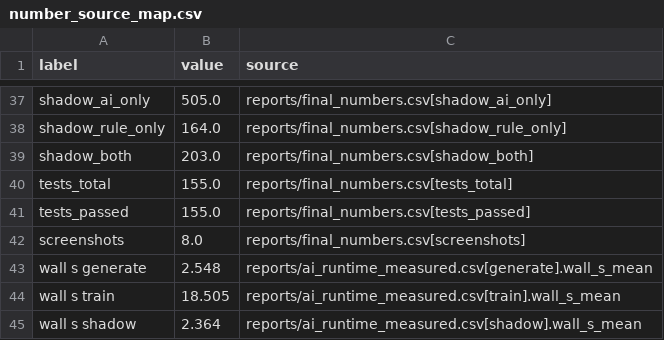
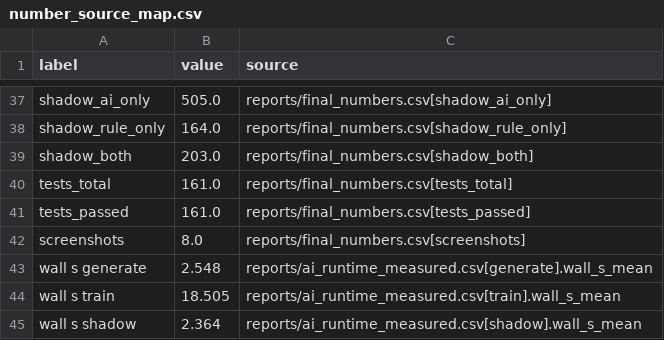
Before and after one commit to tcpraja/Chula_AI_Project_RAJAC, a CSV file: final/number_source_map.csv, drawn as a sheet; only a part is shown, gaps mark what is left out; the diff covers the shown part only.

```diff
--- a/final/number_source_map.csv
+++ b/final/number_source_map.csv
@@ -39,4 +39,4 @@ shadow_rule_only,164.0,reports/final_numbers.csv[shadow_rule_only]
 shadow_both,203.0,reports/final_numbers.csv[shadow_both]
-tests_total,155.0,reports/final_numbers.csv[tests_total]
-tests_passed,155.0,reports/final_numbers.csv[tests_passed]
+tests_total,161.0,reports/final_numbers.csv[tests_total]
+tests_passed,161.0,reports/final_numbers.csv[tests_passed]
 screenshots,8.0,reports/final_numbers.csv[screenshots]
```
Also changed, not shown: 57 added rows elsewhere in this file, reports/final_numbers.csv, 4 other files.
